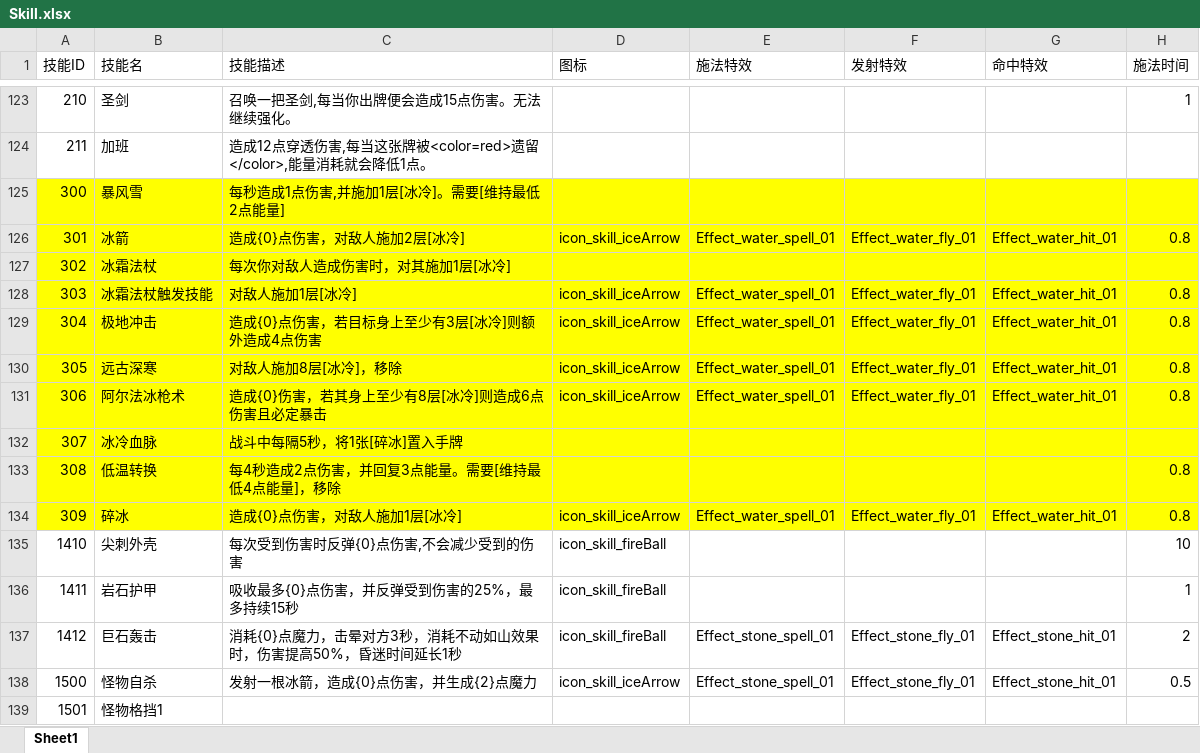
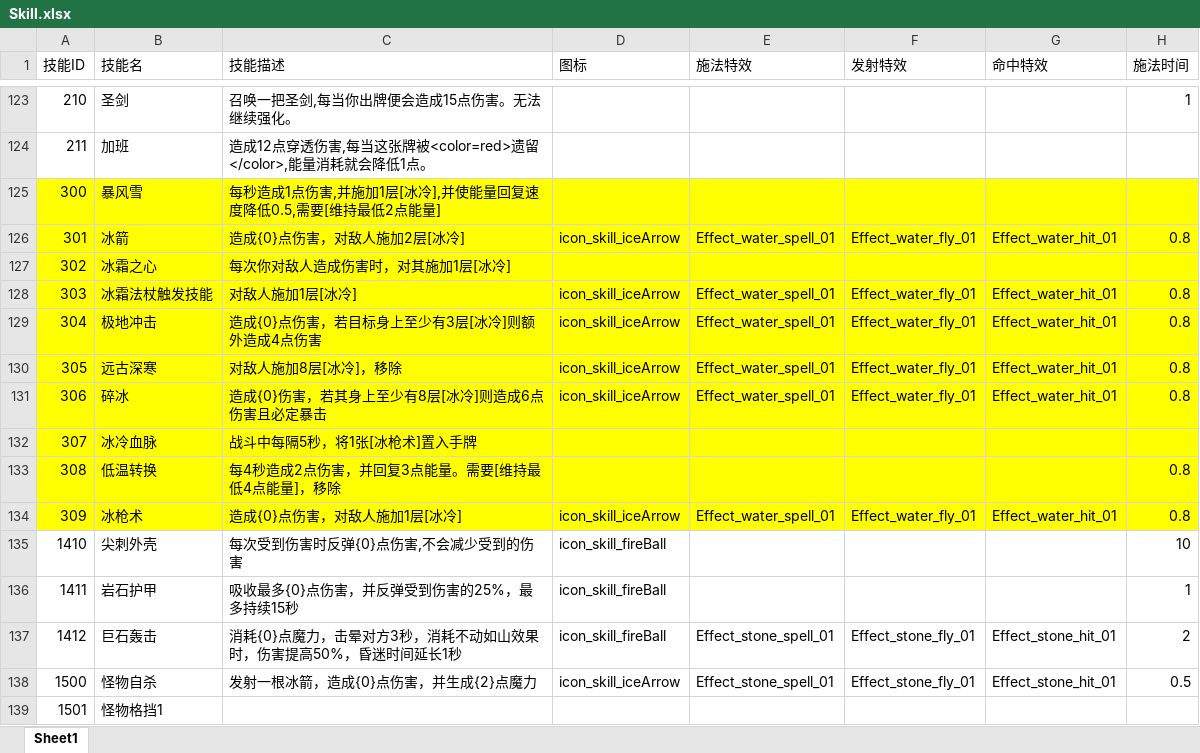
Before and after one commit to heizmoon/MagicPlay, an Excel workbook: Client/Assets/Data/Skill.xlsx, sheet Sheet1, drawn as a sheet; only a part is shown, gaps mark what is left out; values as stored, in another font and other column widths than the file's, no borders; the diff names each change by its address in the sheet, - before the commit and + after, or states it on an @@ line.

```diff
--- a/Client/Assets/Data/Skill.xlsx (sheet Sheet1)
+++ b/Client/Assets/Data/Skill.xlsx (sheet Sheet1)
-C125 (技能描述): 每秒造成1点伤害,并施加1层[冰冷]。需要[维持最低2点能量]
+C125 (技能描述): 每秒造成1点伤害,并施加1层[冰冷],并使能量回复速度降低0.5,需要[维持最低2点能量]
-B127 (技能名): 冰霜法杖
+B127 (技能名): 冰霜之心
-B131 (技能名): 阿尔法冰枪术
+B131 (技能名): 碎冰
-C132 (技能描述): 战斗中每隔5秒，将1张[碎冰]置入手牌
+C132 (技能描述): 战斗中每隔5秒，将1张[冰枪术]置入手牌
-B134 (技能名): 碎冰
+B134 (技能名): 冰枪术
```
Also changed, not shown: Client/Assets/Data/Buff.xlsx, 10 other files.
